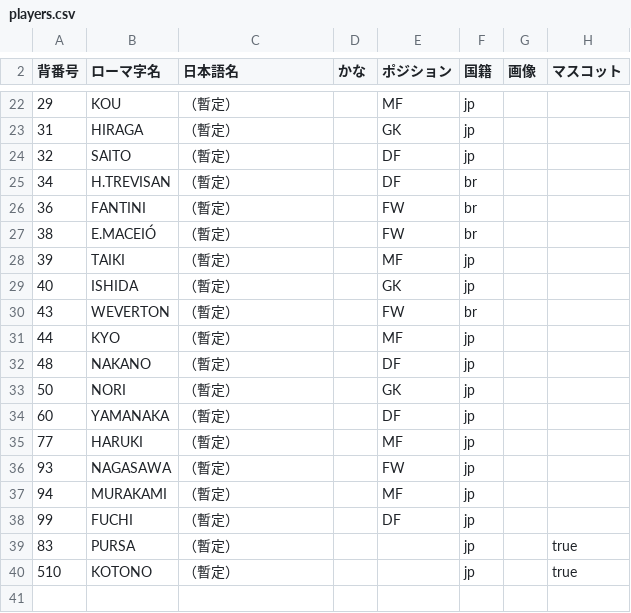
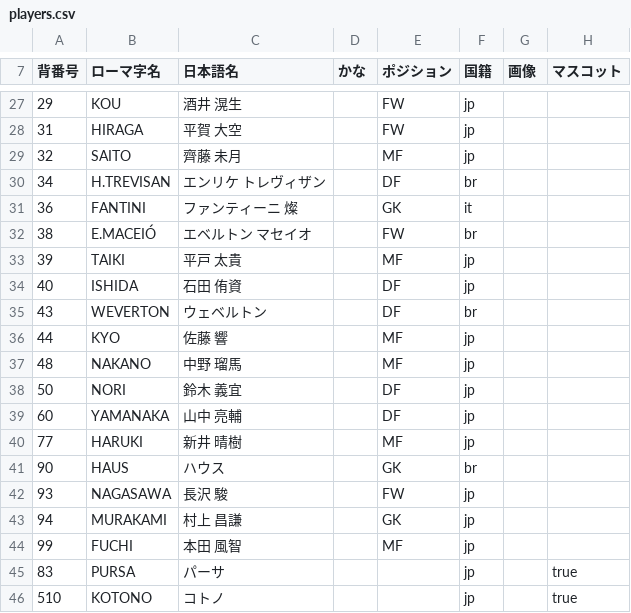
Before and after one commit to koteikara/Sanga, a CSV file: docs/sheets/players.csv, drawn as a sheet; only a part is shown, gaps mark what is left out; the diff covers the shown part only.

```diff
--- a/docs/sheets/players.csv
+++ b/docs/sheets/players.csv
@@ -22,19 +27,20 @@
-29,KOU,（暫定）,,MF,jp,,
-31,HIRAGA,（暫定）,,GK,jp,,
-32,SAITO,（暫定）,,DF,jp,,
-34,H.TREVISAN,（暫定）,,DF,br,,
-36,FANTINI,（暫定）,,FW,br,,
-38,E.MACEIÓ,（暫定）,,FW,br,,
-39,TAIKI,（暫定）,,MF,jp,,
-40,ISHIDA,（暫定）,,GK,jp,,
-43,WEVERTON,（暫定）,,FW,br,,
-44,KYO,（暫定）,,MF,jp,,
-48,NAKANO,（暫定）,,DF,jp,,
-50,NORI,（暫定）,,GK,jp,,
-60,YAMANAKA,（暫定）,,DF,jp,,
-77,HARUKI,（暫定）,,MF,jp,,
-93,NAGASAWA,（暫定）,,FW,jp,,
-94,MURAKAMI,（暫定）,,MF,jp,,
-99,FUCHI,（暫定）,,DF,jp,,
-83,PURSA,（暫定）,,,jp,,true
-510,KOTONO,（暫定）,,,jp,,true
+29,KOU,酒井 滉生,,FW,jp,,
+31,HIRAGA,平賀 大空,,FW,jp,,
+32,SAITO,齊藤 未月,,MF,jp,,
+34,H.TREVISAN,エンリケ トレヴィザン,,DF,br,,
+36,FANTINI,ファンティーニ 燦,,GK,it,,
+38,E.MACEIÓ,エベルトン マセイオ,,FW,br,,
+39,TAIKI,平戸 太貴,,MF,jp,,
+40,ISHIDA,石田 侑資,,DF,jp,,
+43,WEVERTON,ウェベルトン,,DF,br,,
+44,KYO,佐藤 響,,MF,jp,,
+48,NAKANO,中野 瑠馬,,MF,jp,,
+50,NORI,鈴木 義宜,,DF,jp,,
+60,YAMANAKA,山中 亮輔,,DF,jp,,
+77,HARUKI,新井 晴樹,,MF,jp,,
+90,HAUS,ハウス,,GK,br,,
+93,NAGASAWA,長沢 駿,,FW,jp,,
+94,MURAKAMI,村上 昌謙,,GK,jp,,
+99,FUCHI,本田 風智,,MF,jp,,
+83,PURSA,パーサ,,,jp,,true
+510,KOTONO,コトノ,,,jp,,true
```
Also changed, not shown: 5 added rows and 26 edited cells elsewhere in this file, 43 other files.
